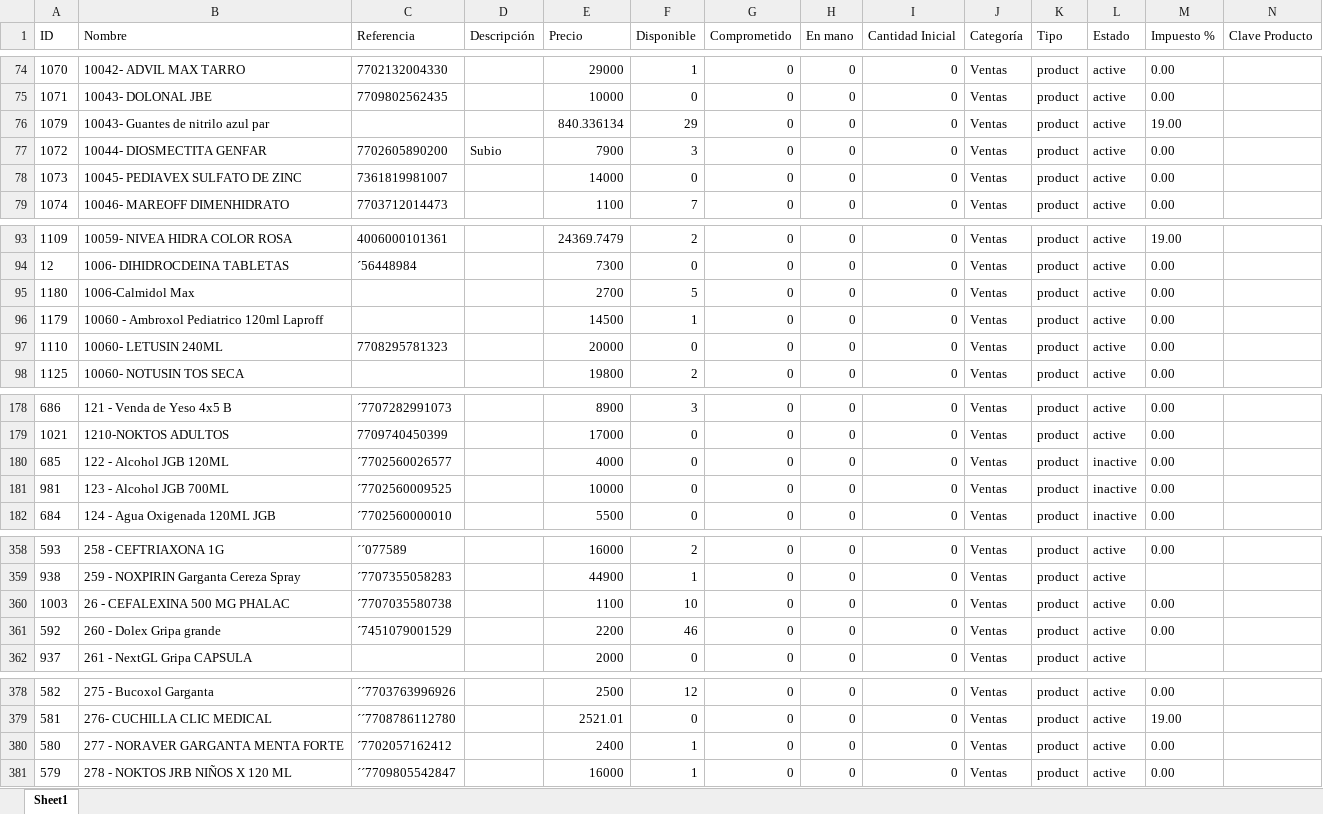
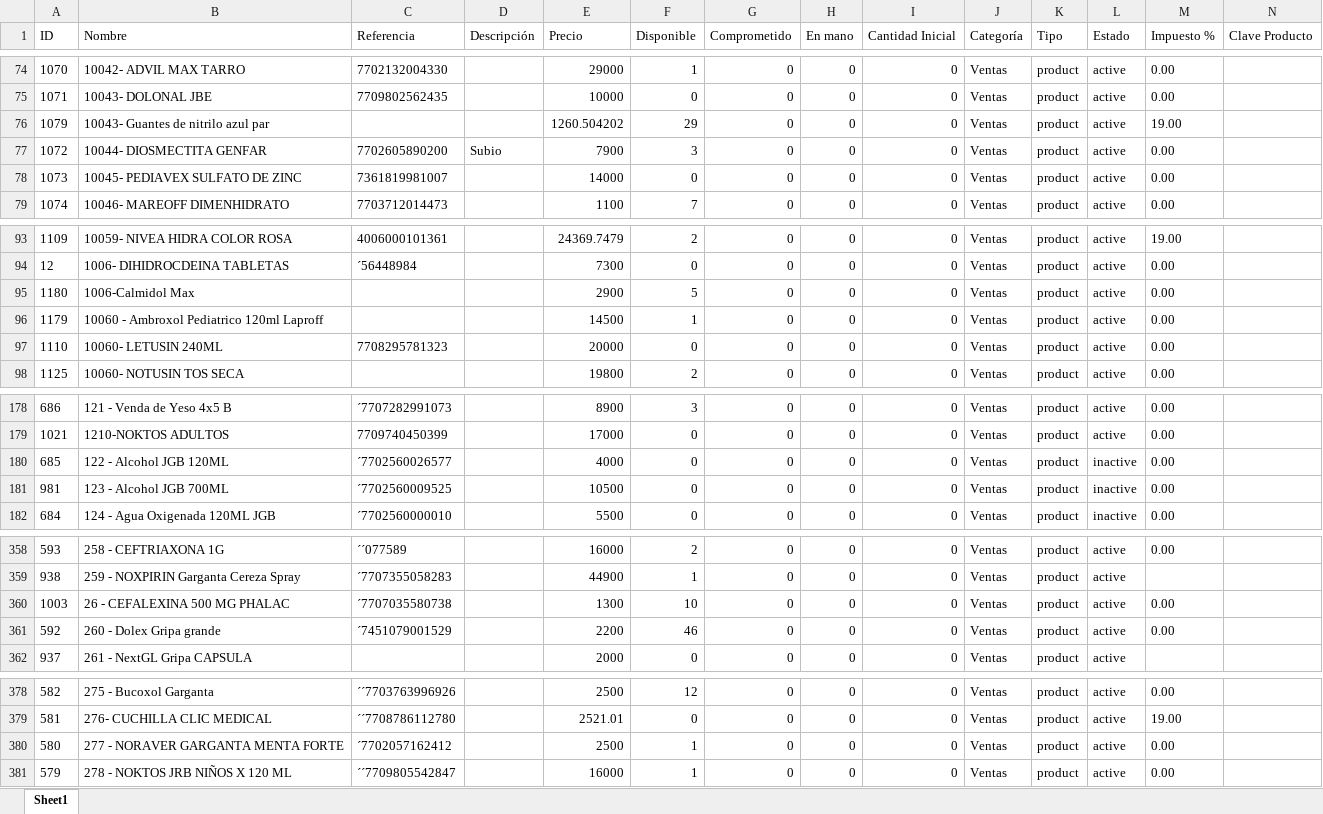
Before and after one commit to Sg0820/actualizar-facturas-alegra, an Excel workbook: inventario_alegra.xlsx, sheet Sheet1, drawn as a sheet; only a part is shown, gaps mark what is left out; values as stored, in another font and other column widths than the file's, no borders; the diff covers the shown part only; the diff names each change by its address in the sheet, - before the commit and + after, or states it on an @@ line.

```diff
--- a/inventario_alegra.xlsx (sheet Sheet1)
+++ b/inventario_alegra.xlsx (sheet Sheet1)
-E76 (Precio): 840.336134
+E76 (Precio): 1260.504202
-E95 (Precio): 2700
+E95 (Precio): 2900
-E181 (Precio): 10000
+E181 (Precio): 10500
-E360 (Precio): 1100
+E360 (Precio): 1300
-E380 (Precio): 2400
+E380 (Precio): 2500
```
Also changed, not shown: 8 edited cells elsewhere in this sheet, compras_drogueria.xlsx, 1 other file.
